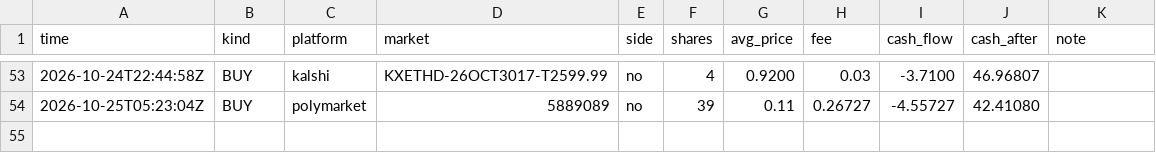
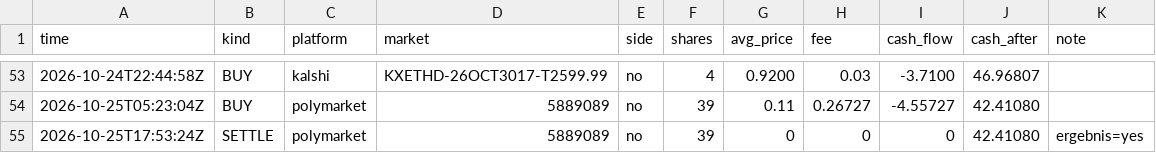
Before and after one commit to rouvenwieland/wahrscheinlichkeits-scanner-public, a CSV file: data/trades_modell_roh.csv, drawn as a sheet; only a part is shown, gaps mark what is left out; the diff names each change by its address in the sheet, - before the commit and + after, or states it on an @@ line.

```diff
--- a/data/trades_modell_roh.csv
+++ b/data/trades_modell_roh.csv
+row 55: 2026-10-25T17:53:24Z | SETTLE | polymarket | 5889089 | no | 39 | 0 | 0 | 0 | 42.41080 | ergebnis=yes
```
Also changed, not shown: data/berichte/verlauf.csv, data/trades_punkt.csv, 5 other files.
